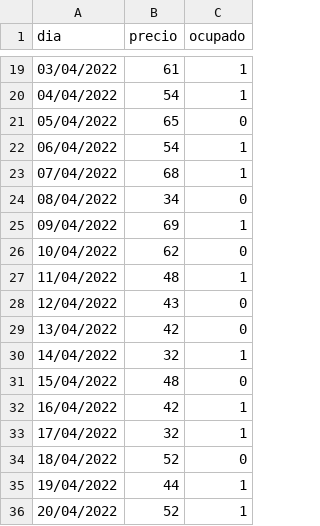
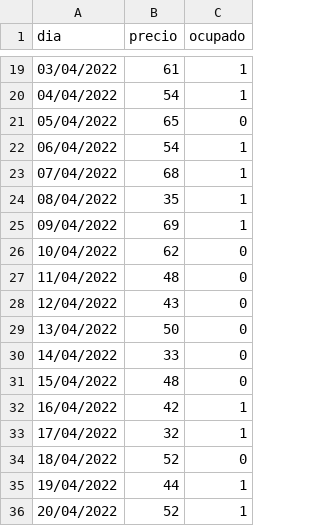
Before and after one commit to jreyesgfi/casa-fuentetoba, a CSV file: src/elements/daysExample/ejemploDays.csv, drawn as a sheet; only a part is shown, gaps mark what is left out; the diff names each change by its address in the sheet, - before the commit and + after, or states it on an @@ line.

```diff
--- a/src/elements/daysExample/ejemploDays.csv
+++ b/src/elements/daysExample/ejemploDays.csv
-B24 (precio): 34
+B24 (precio): 35
-C24 (ocupado): 0
+C24 (ocupado): 1
-C27 (ocupado): 1
+C27 (ocupado): 0
-B29 (precio): 42
+B29 (precio): 50
-B30 (precio): 32
+B30 (precio): 33
-C30 (ocupado): 1
+C30 (ocupado): 0
```
Also changed, not shown: 2 other files.
